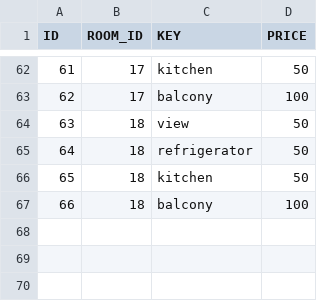
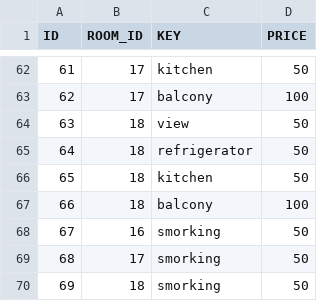
Before and after one commit to version-1/stayella, a CSV file: src/group1/stayella/Data/room_facility.csv, drawn as a sheet; only a part is shown, gaps mark what is left out; the diff names each change by its address in the sheet, - before the commit and + after, or states it on an @@ line.

```diff
--- a/src/group1/stayella/Data/room_facility.csv
+++ b/src/group1/stayella/Data/room_facility.csv
+row 68: 67 | 16 | smorking | 50
+row 69: 68 | 17 | smorking | 50
+row 70: 69 | 18 | smorking | 50
```
Also changed, not shown: 5 other files.
